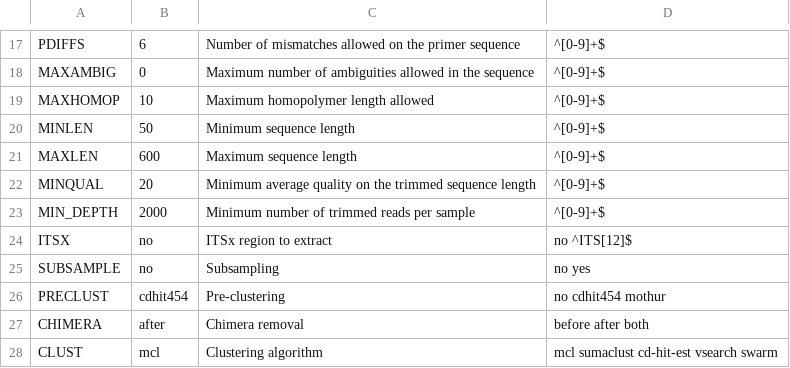
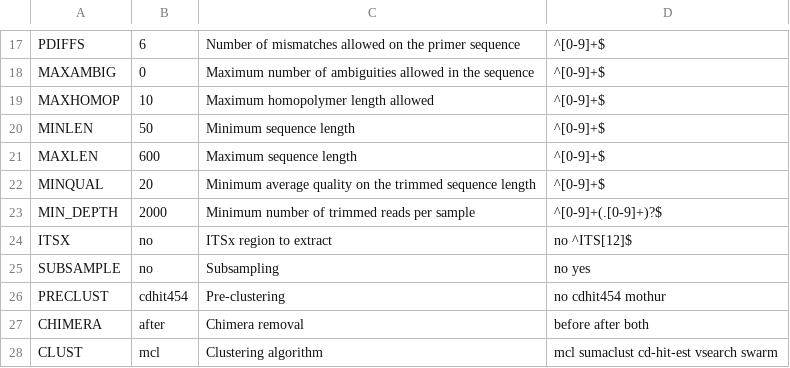
Before and after one commit to lentendu/DeltaMP, a TSV file: bin/variables_definition.tsv, drawn as a sheet; only a part is shown, gaps mark what is left out.

Commit message:
Fix accepted values for MIN_DEPTH to accept float numbers for #113

```diff
--- a/bin/variables_definition.tsv
+++ b/bin/variables_definition.tsv
@@ -22,3 +22,3 @@ MAXLEN	600	Maximum sequence length	^[0-9]+$
 MINQUAL	20	Minimum average quality on the trimmed sequence length	^[0-9]+$
-MIN_DEPTH	2000	Minimum number of trimmed reads per sample	^[0-9]+$
+MIN_DEPTH	2000	Minimum number of trimmed reads per sample	^[0-9]+(.[0-9]+)?$
 ITSX	no	ITSx region to extract	no ^ITS[12]$
```
